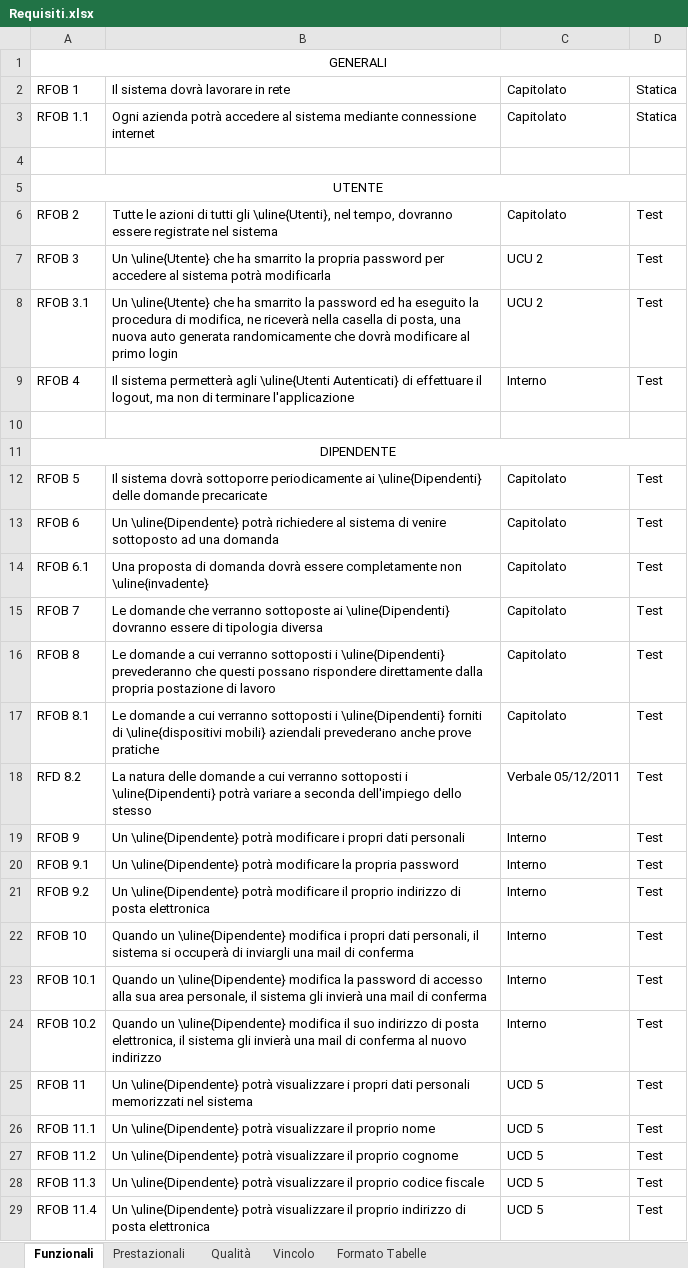
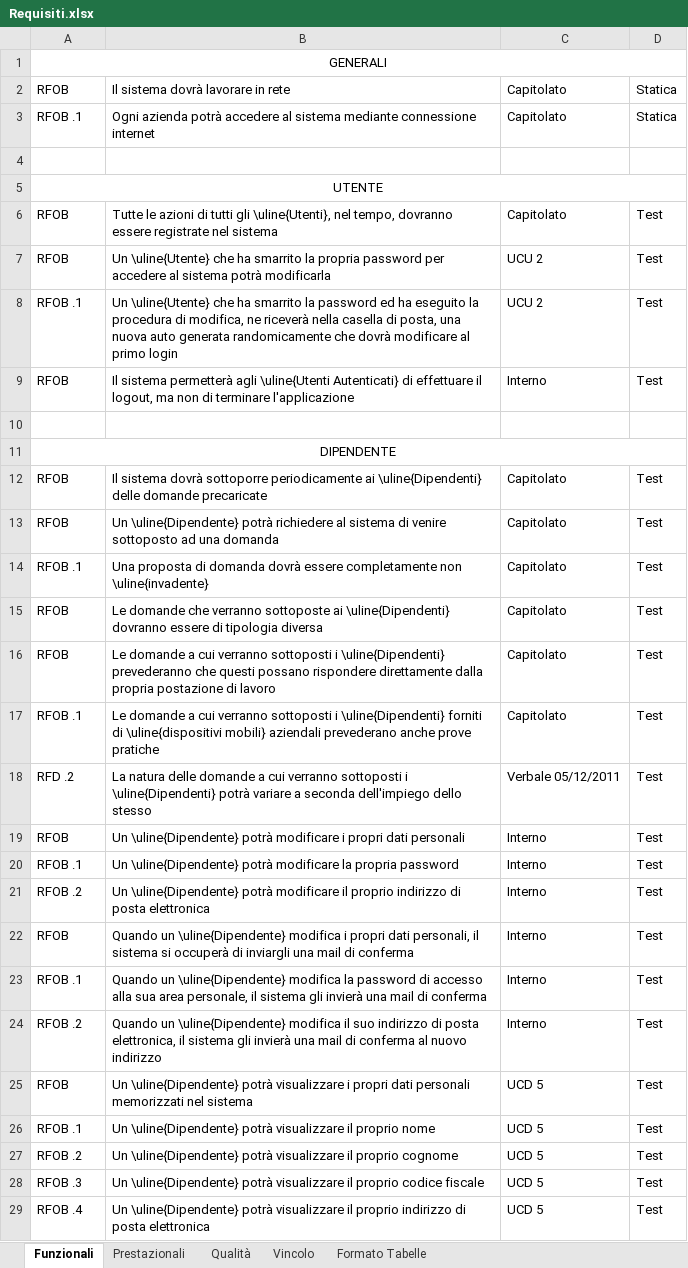
Before and after one commit to TeamCommitted/Team-Committed---Documenti, an Excel workbook: RP/Esterni/Analisi dei Requisiti/Requisiti.xlsx, sheet Funzionali, drawn as a sheet; only a part is shown; values as stored, in another font and other column widths than the file's, no borders; the diff covers the shown part only; the diff names each change by its address in the sheet, - before the commit and + after, or states it on an @@ line.

```diff
--- a/RP/Esterni/Analisi dei Requisiti/Requisiti.xlsx (sheet Funzionali)
+++ b/RP/Esterni/Analisi dei Requisiti/Requisiti.xlsx (sheet Funzionali)
-A2: RFOB 1
+A2: RFOB
-A3: RFOB 1.1
+A3: RFOB .1
-A6: RFOB 2
+A6: RFOB
-A7: RFOB 3
+A7: RFOB
-A8: RFOB 3.1
+A8: RFOB .1
-A9: RFOB 4
+A9: RFOB
-A12: RFOB 5
+A12: RFOB
-A13: RFOB 6
+A13: RFOB
-A14: RFOB 6.1
+A14: RFOB .1
-A15: RFOB 7
+A15: RFOB
-A16: RFOB 8
+A16: RFOB
-A17: RFOB 8.1
+A17: RFOB .1
-A18: RFD 8.2
+A18: RFD .2
-A19: RFOB 9
+A19: RFOB
-A20: RFOB 9.1
+A20: RFOB .1
-A21: RFOB 9.2
+A21: RFOB .2
-A22: RFOB 10
+A22: RFOB
-A23: RFOB 10.1
+A23: RFOB .1
-A24: RFOB 10.2
+A24: RFOB .2
-A25: RFOB 11
+A25: RFOB
-A26: RFOB 11.1
+A26: RFOB .1
-A27: RFOB 11.2
+A27: RFOB .2
-A28: RFOB 11.3
+A28: RFOB .3
-A29: RFOB 11.4
+A29: RFOB .4
```
Also changed, not shown: 64 edited cells elsewhere in this sheet, sheet Qualità, sheet Vincolo, sheet Prestazionali, 3 other files.
